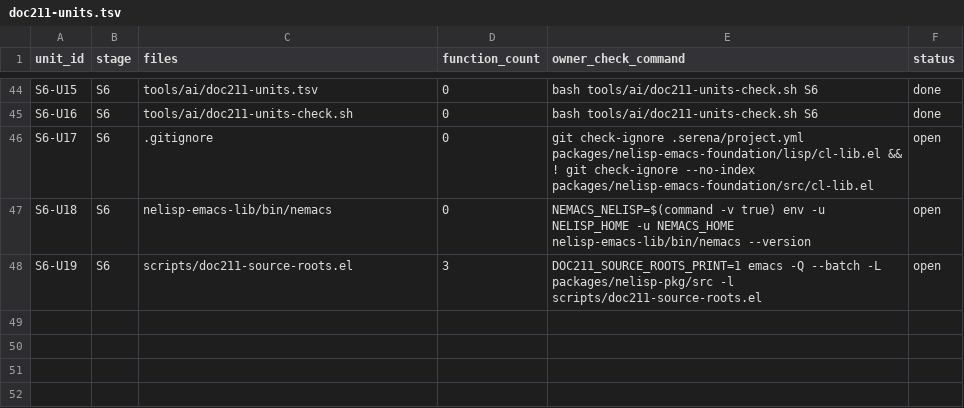
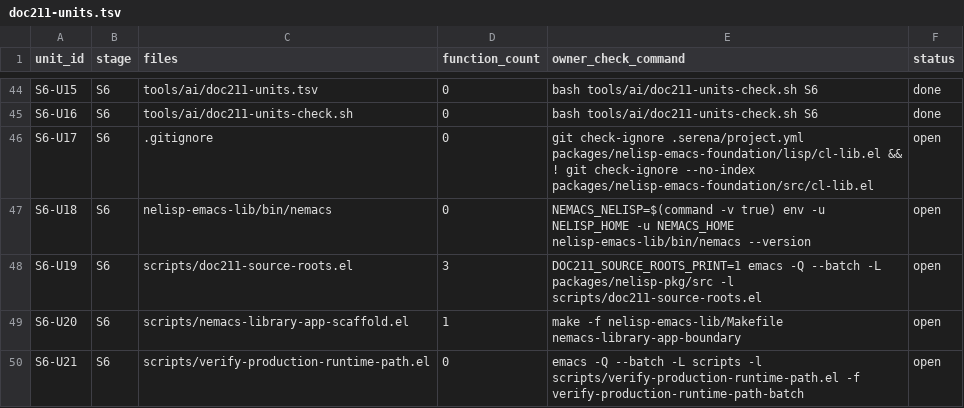
Before and after one commit to zawatton/nelisp, a TSV file: tools/ai/doc211-units.tsv, drawn as a sheet; only a part is shown, gaps mark what is left out.

Commit message:
fix(doc211): retain production source identities after relocation
Point the production main verifier and its Makefile invocation to canonical
imported app sources. Keep physical copy paths separate from legacy logical
src identities for API scaffold entries, with explicit identities taking
precedence and non-API package paths preserved.

Focused verifier before repair: exit 1 in 0.331 s with three missing GUI
mapping rows. After repair: exit 0 in 0.337 s, nine modules checked. Reverting
those three identities in a disposable TSV makes the verifier fail again.
App boundary checks retain all ten cases. Update bounded unit metadata;
the progress criterion denominator remains 72.

The full library gate previously stopped at the stale main path in 25.254 s.
Its complete result is measured separately after this commit. Mandatory
nelisp-ai check was invoked and stopped at 55 s with existing failures;
no complete preflight or S6 acceptance is claimed.

```diff
--- a/tools/ai/doc211-units.tsv
+++ b/tools/ai/doc211-units.tsv
@@ -48 +48,3 @@ S6-U18	S6	nelisp-emacs-lib/bin/nemacs	0	NEMACS_NELISP=$(command -v true) env -u
 S6-U19	S6	scripts/doc211-source-roots.el	3	DOC211_SOURCE_ROOTS_PRINT=1 emacs -Q --batch -L packages/nelisp-pkg/src -l scripts/doc211-source-roots.el	open
+S6-U20	S6	scripts/nemacs-library-app-scaffold.el	1	make -f nelisp-emacs-lib/Makefile nemacs-library-app-boundary	open
+S6-U21	S6	scripts/verify-production-runtime-path.el	0	emacs -Q --batch -L scripts -l scripts/verify-production-runtime-path.el -f verify-production-runtime-path-batch	open
```
Also changed, not shown: 4 other files.
